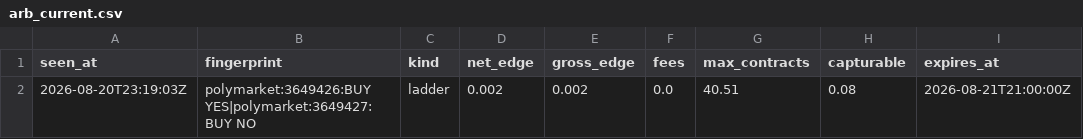
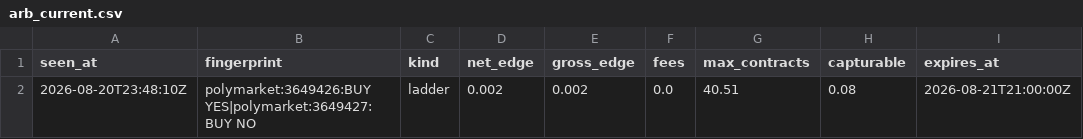
Before and after one commit to IshaanSrivastava1/markets-dashboard, a CSV file: data/arb_current.csv, drawn as a sheet; only a part is shown; the diff names each change by its address in the sheet, - before the commit and + after, or states it on an @@ line.

```diff
--- a/data/arb_current.csv
+++ b/data/arb_current.csv
-A2 (seen_at): 2026-08-20T23:19:03Z
+A2 (seen_at): 2026-08-20T23:48:10Z
```
Also changed, not shown: 1 other file.
